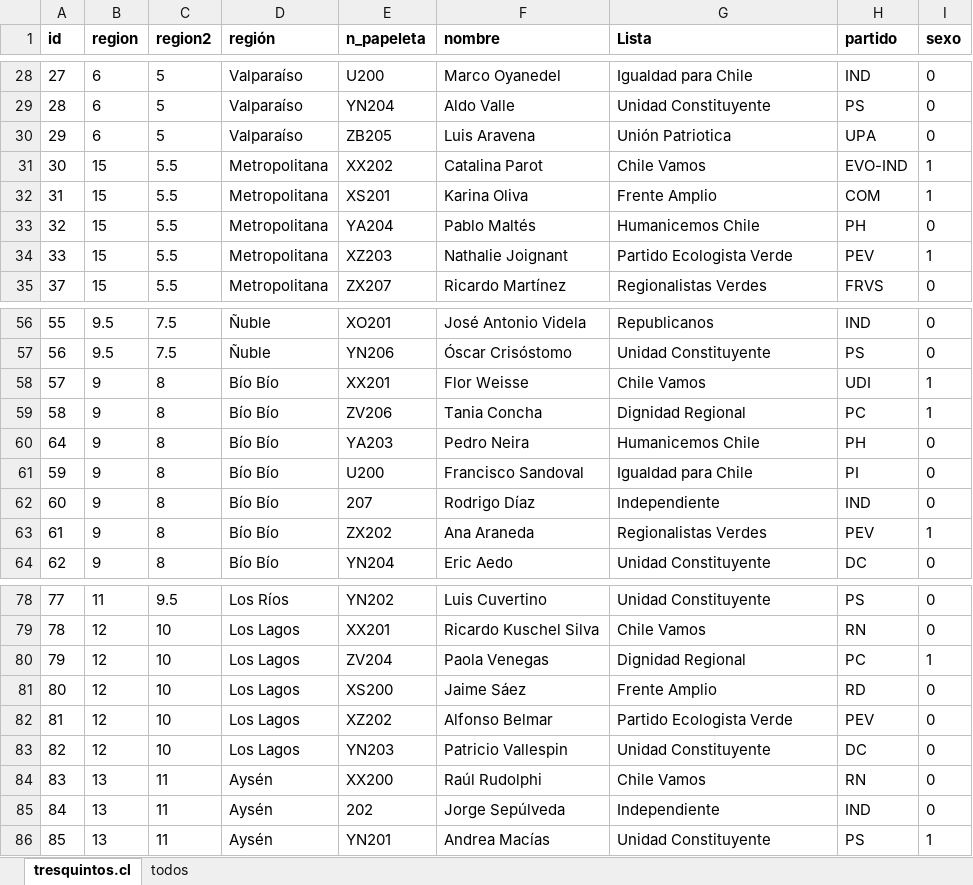
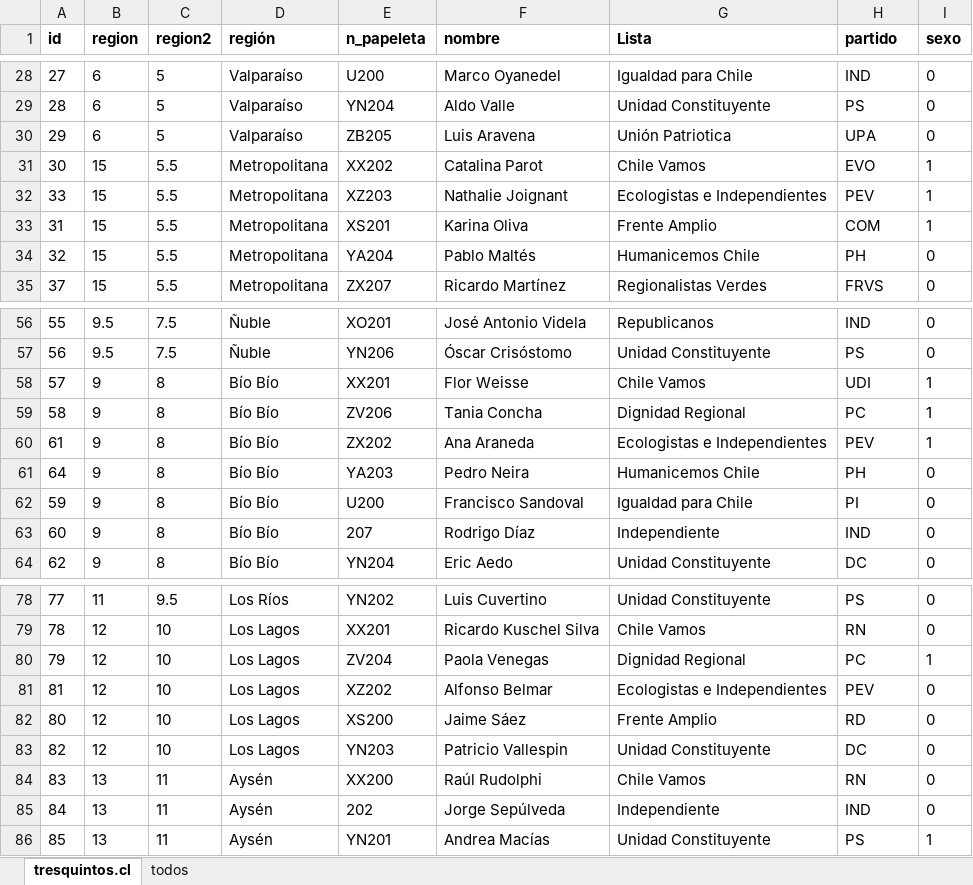
Before and after one commit to tresquintos/candidatos, an Excel workbook: gores 2021/GORES2021.xlsx, sheet tresquintos.cl, drawn as a sheet; only a part is shown, gaps mark what is left out; values as stored, in another font and other column widths than the file's, no borders; removed rows and columns are numbered as before the commit, all else as after; the diff names each change by its address in the sheet, - before the commit and + after, or states it on an @@ line.

```diff
--- a/gores 2021/GORES2021.xlsx (sheet tresquintos.cl)
+++ b/gores 2021/GORES2021.xlsx (sheet tresquintos.cl)
-H31 (partido): EVO-IND
+H31 (partido): EVO
+row 32: 33 | 15 | 5.5 | Metropolitana | XZ203 | Nathalie Joignant | Ecologistas e Independientes | PEV | 1
-row 34: 33 | 15 | 5.5 | Metropolitana | XZ203 | Nathalie Joignant | Partido Ecologista Verde | PEV | 1
+row 60: 61 | 9 | 8 | Bío Bío | ZX202 | Ana Araneda | Ecologistas e Independientes | PEV | 1
-row 63: 61 | 9 | 8 | Bío Bío | ZX202 | Ana Araneda | Regionalistas Verdes | PEV | 1
+row 81: 81 | 12 | 10 | Los Lagos | XZ202 | Alfonso Belmar | Ecologistas e Independientes | PEV | 0
-row 82: 81 | 12 | 10 | Los Lagos | XZ202 | Alfonso Belmar | Partido Ecologista Verde | PEV | 0
```
Also changed, not shown: 1 other file.
